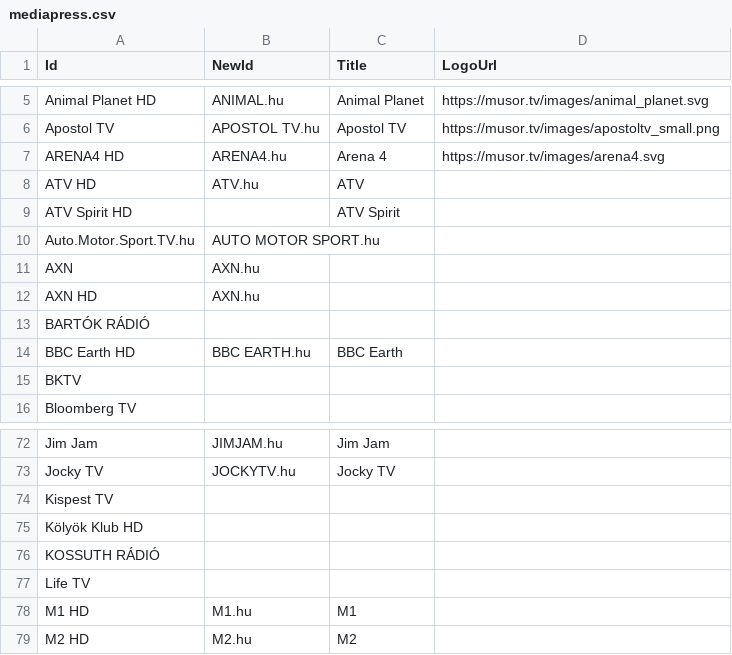
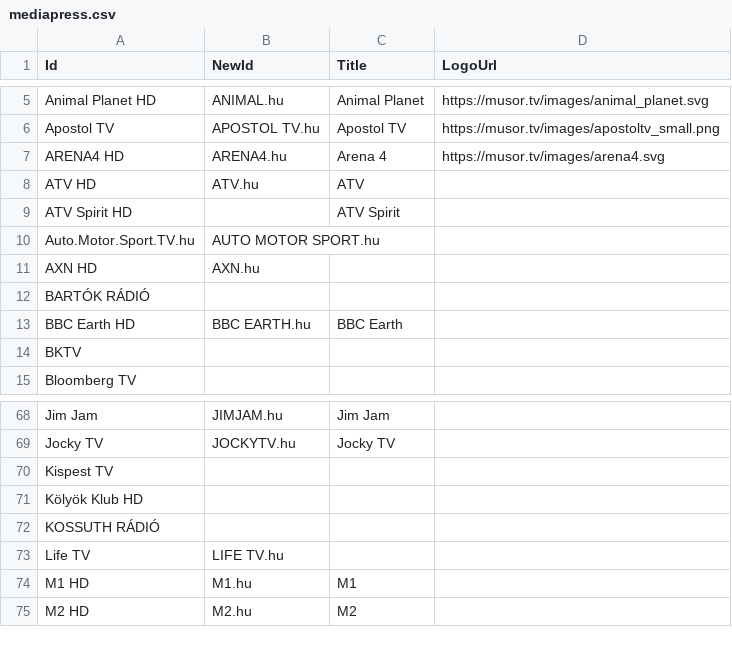
Before and after one commit to dobrosi/xmltv, a CSV file: mapper/mediapress.csv, drawn as a sheet; only a part is shown, gaps mark what is left out; the diff covers the shown part only.

```diff
--- a/mapper/mediapress.csv
+++ b/mapper/mediapress.csv
@@ -10,3 +10,2 @@ ATV Spirit HD,,ATV Spirit,
 Auto.Motor.Sport.TV.hu,AUTO MOTOR SPORT.hu,,
-AXN,AXN.hu,,
 AXN HD,AXN.hu,,
@@ -76,3 +72,3 @@ Kölyök Klub HD,,,
 KOSSUTH RÁDIÓ,,,
-Life TV,,,
+Life TV,LIFE TV.hu,,
 M1 HD,M1.hu,M1,
```
Also changed, not shown: 3 removed rows and 37 edited cells elsewhere in this file, 6 other files.
